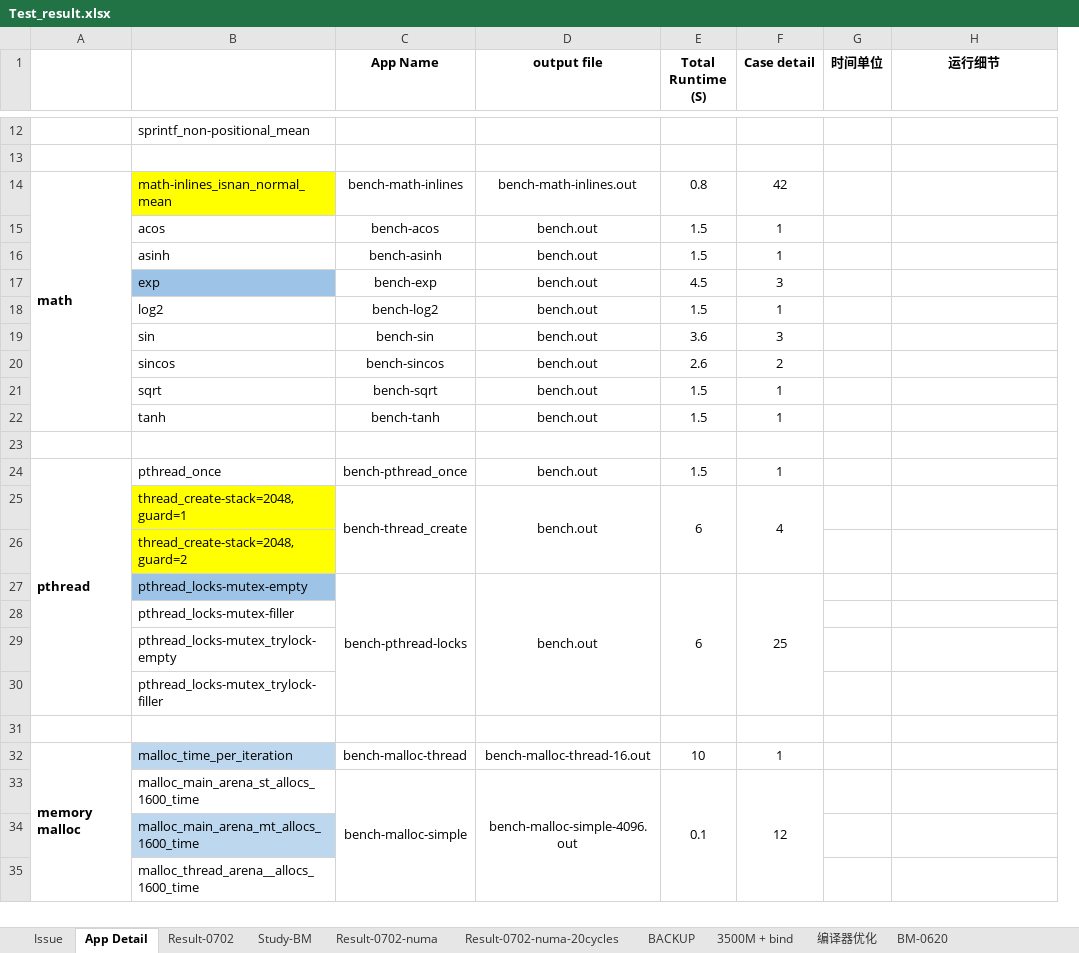
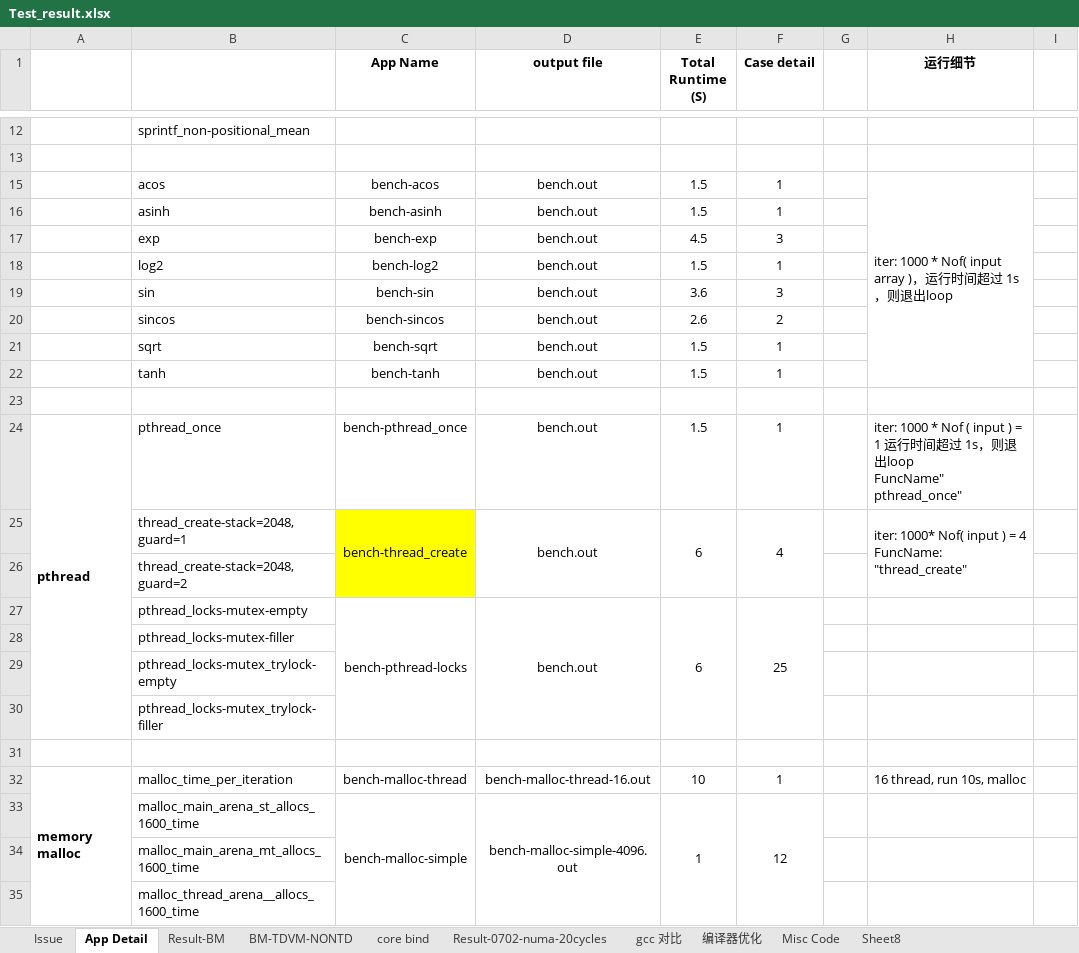
Before and after one commit to shaoyuta/glibc-result, an Excel workbook: docs/Test_result.xlsx, sheet App Detail, drawn as a sheet; only a part is shown, gaps mark what is left out; values as stored, in another font and other column widths than the file's, no borders; removed rows and columns are numbered as before the commit, all else as after; ↵ is a line break in a cell; the diff covers the shown part only; the diff names each change by its address in the sheet, - before the commit and + after, or states it on an @@ line.

```diff
--- a/docs/Test_result.xlsx (sheet App Detail)
+++ b/docs/Test_result.xlsx (sheet App Detail)
-sheet tab: Result-0702
+sheet tab: Result-BM
-sheet tab: Study-BM
-sheet tab: Result-0702-numa
-sheet tab: BACKUP
-sheet tab: 3500M + bind
-sheet tab: BM-0620
+sheet tab: BM-TDVM-NONTD
+sheet tab: core bind
+sheet tab: gcc 对比
+sheet tab: Misc Code
+sheet tab: Sheet8
-column G (时间单位), empty
+column G, empty
+column I, empty
-row 14: math | math-inlines_isnan_normal_mean | bench-math-inlines | bench-math-inlines.out | 0.8 | 42
-H15 (运行细节): (empty)
+H15 (运行细节): iter: 1000 * Nof( input array )，运行时间超过 1s，则退出loop
+H15:H22 merged
-B17 fill: #9DC3E6
+B17 fill: none
-H24 (运行细节): (empty)
+H24 (运行细节): iter: 1000 * Nof ( input ) = 1 运行时间超过 1s，则退出loop ↵ FuncName" pthread_once"
-B25:B26 fill: #FFFF00
+B25:B26 fill: none
-C25:C26 fill: none
+C25:C26 fill: #FFFF00
-H25 (运行细节): (empty)
+H25 (运行细节): iter: 1000* Nof( input ) = 4 ↵ FuncName: "thread_create"
+H25:H26 merged
-B27 fill: #9DC3E6
+B27 fill: none
-B32 fill: #BDD7EE
+B32 fill: none
-H32 (运行细节): (empty)
+H32 (运行细节): 16 thread, run 10s, malloc
-E33 (Total Runtime (S)): 0.1
+E33 (Total Runtime (S)): 1
-B34 fill: #BDD7EE
+B34 fill: none
```
Also changed, not shown: 6 edited cells and cell formats elsewhere in this sheet, sheet Result-BM, sheet Issue, sheet Result-0702-numa-20cycles, other sheet tabs, formulas that keep their value, hidden cells, charts or pictures.
